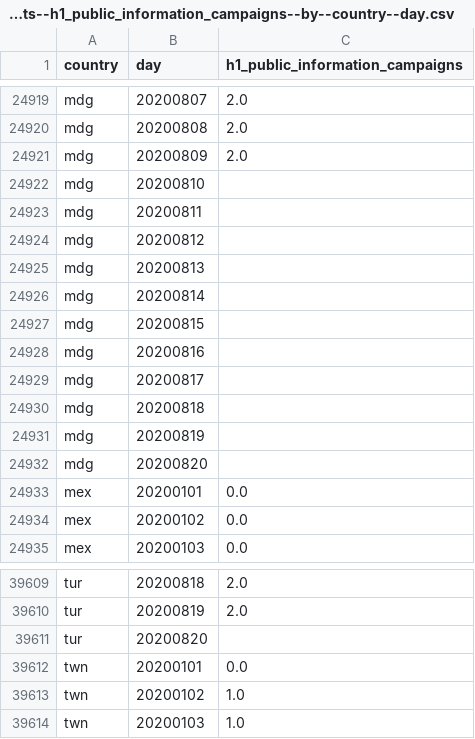
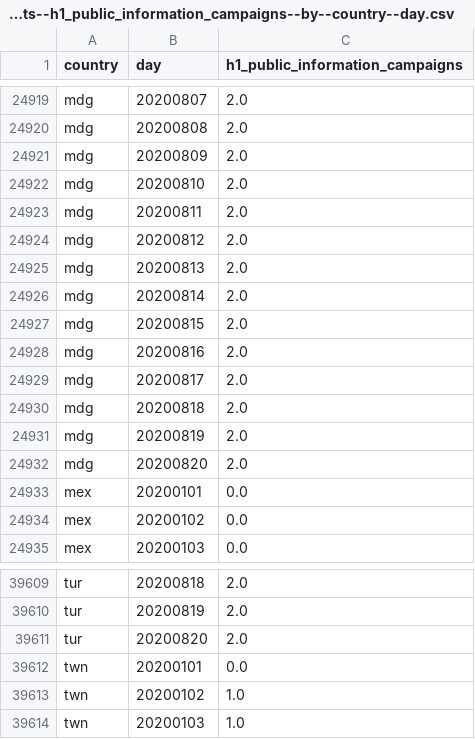
Before and after one commit to open-numbers/ddf--oxford--covid_government_response, a CSV file: ddf--datapoints--h1_public_information_campaigns--by--country--day.csv, drawn as a sheet; only a part is shown, gaps mark what is left out.

```diff
--- a/ddf--datapoints--h1_public_information_campaigns--by--country--day.csv
+++ b/ddf--datapoints--h1_public_information_campaigns--by--country--day.csv
@@ -24921,13 +24921,13 @@ mdg,20200808,2.0
 mdg,20200809,2.0
-mdg,20200810,
-mdg,20200811,
-mdg,20200812,
-mdg,20200813,
-mdg,20200814,
-mdg,20200815,
-mdg,20200816,
-mdg,20200817,
-mdg,20200818,
-mdg,20200819,
-mdg,20200820,
+mdg,20200810,2.0
+mdg,20200811,2.0
+mdg,20200812,2.0
+mdg,20200813,2.0
+mdg,20200814,2.0
+mdg,20200815,2.0
+mdg,20200816,2.0
+mdg,20200817,2.0
+mdg,20200818,2.0
+mdg,20200819,2.0
+mdg,20200820,2.0
 mex,20200101,0.0
@@ -39610,3 +39610,3 @@ tur,20200818,2.0
 tur,20200819,2.0
-tur,20200820,
+tur,20200820,2.0
 twn,20200101,0.0
```
Also changed, not shown: ddf--datapoints--containment_health_index--by--country--day.csv, ddf--datapoints--government_response_index--by--country--day.csv, 30 other files.
